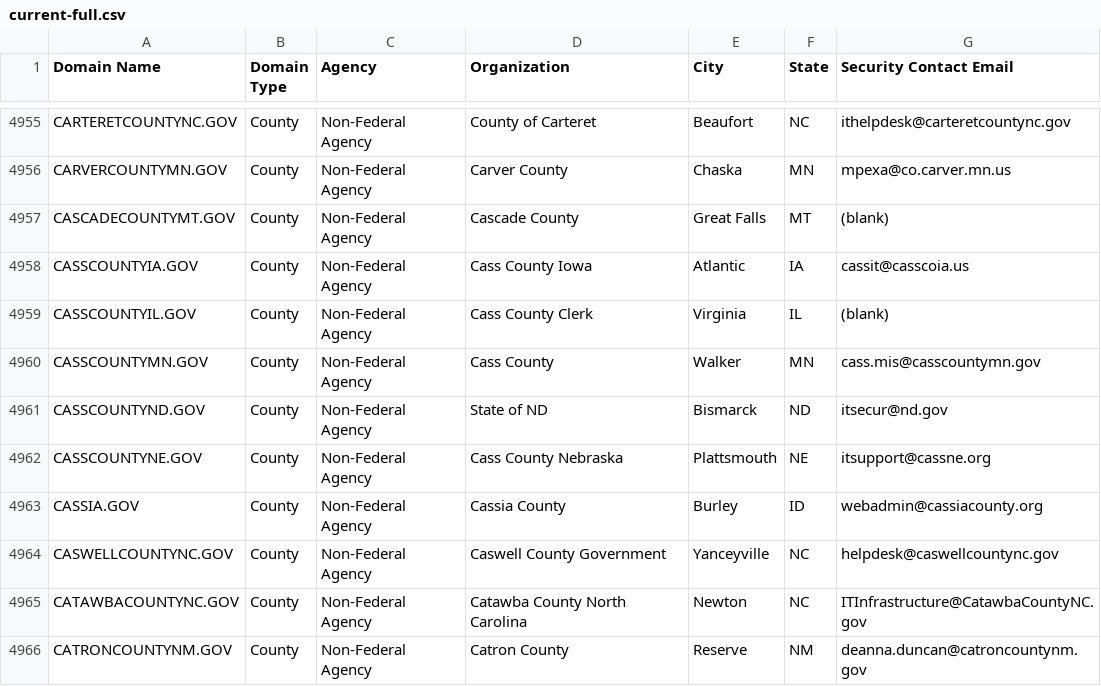
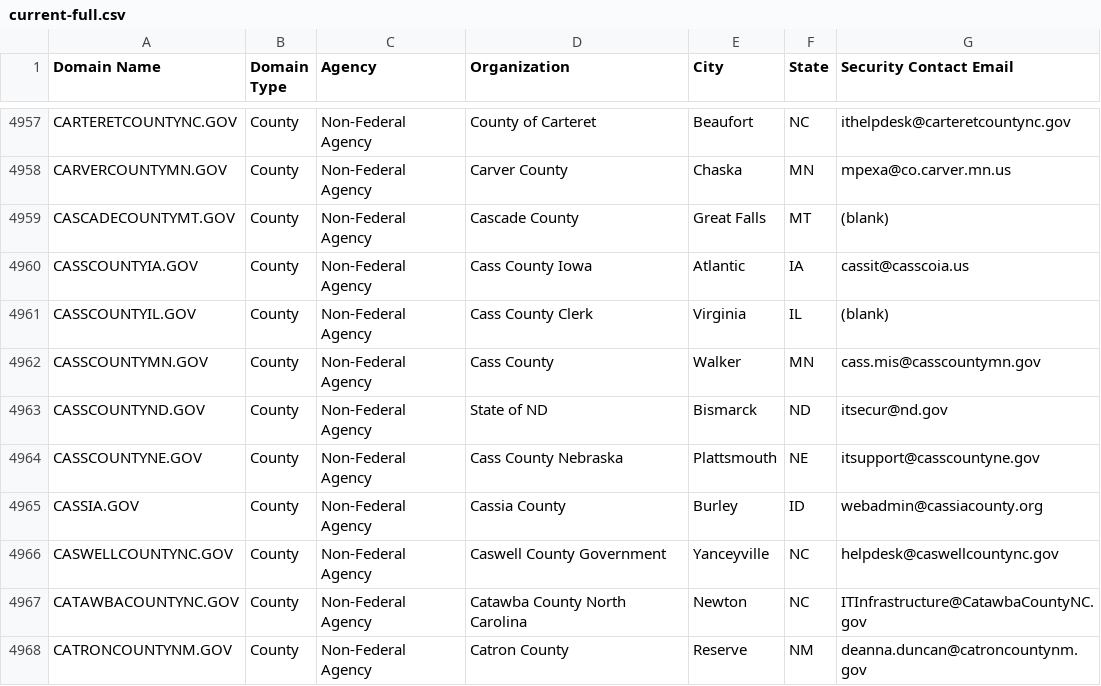
Before and after one commit to climber-girl/dotgov-data, a CSV file: current-full.csv, drawn as a sheet; only a part is shown, gaps mark what is left out; the diff covers the shown part only.

```diff
--- a/current-full.csv
+++ b/current-full.csv
@@ -4961,3 +4963,3 @@ CASSCOUNTYMN.GOV,County,Non-Federal Agency,Cass County,Walker,MN,cass.mis@cassco
 CASSCOUNTYND.GOV,County,Non-Federal Agency,State of ND,Bismarck,ND,itsecur@nd.gov
-CASSCOUNTYNE.GOV,County,Non-Federal Agency,Cass County Nebraska,Plattsmouth,NE,itsupport@cassne.org
+CASSCOUNTYNE.GOV,County,Non-Federal Agency,Cass County Nebraska,Plattsmouth,NE,itsupport@casscountyne.gov
 CASSIA.GOV,County,Non-Federal Agency,Cassia County,Burley,ID,webadmin@cassiacounty.org
```
Also changed, not shown: 3 added rows and 2 edited cells elsewhere in this file.
